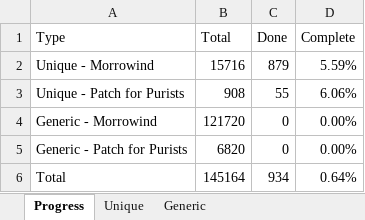
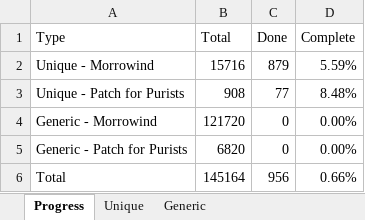
Before and after one commit to Kezyma/Morrowind-Voices, an Excel workbook: Progress/NPC Progress Check.xlsx, sheet Progress, drawn as a sheet; values as stored, in another font and other column widths than the file's, no borders; conditional formats and table styles not drawn; the diff names each change by its address in the sheet, - before the commit and + after, or states it on an @@ line.

```diff
--- a/Progress/NPC Progress Check.xlsx (sheet Progress)
+++ b/Progress/NPC Progress Check.xlsx (sheet Progress)
-C3 (Done): 55
+C3 (Done): 77
-D3 (Complete): 6.06%
+D3 (Complete): 8.48%
-C6 (Done): 934
+C6 (Done): 956
-D6 (Complete): 0.64%
+D6 (Complete): 0.66%
```
Also changed, not shown: sheet Unique, 25 other files.
